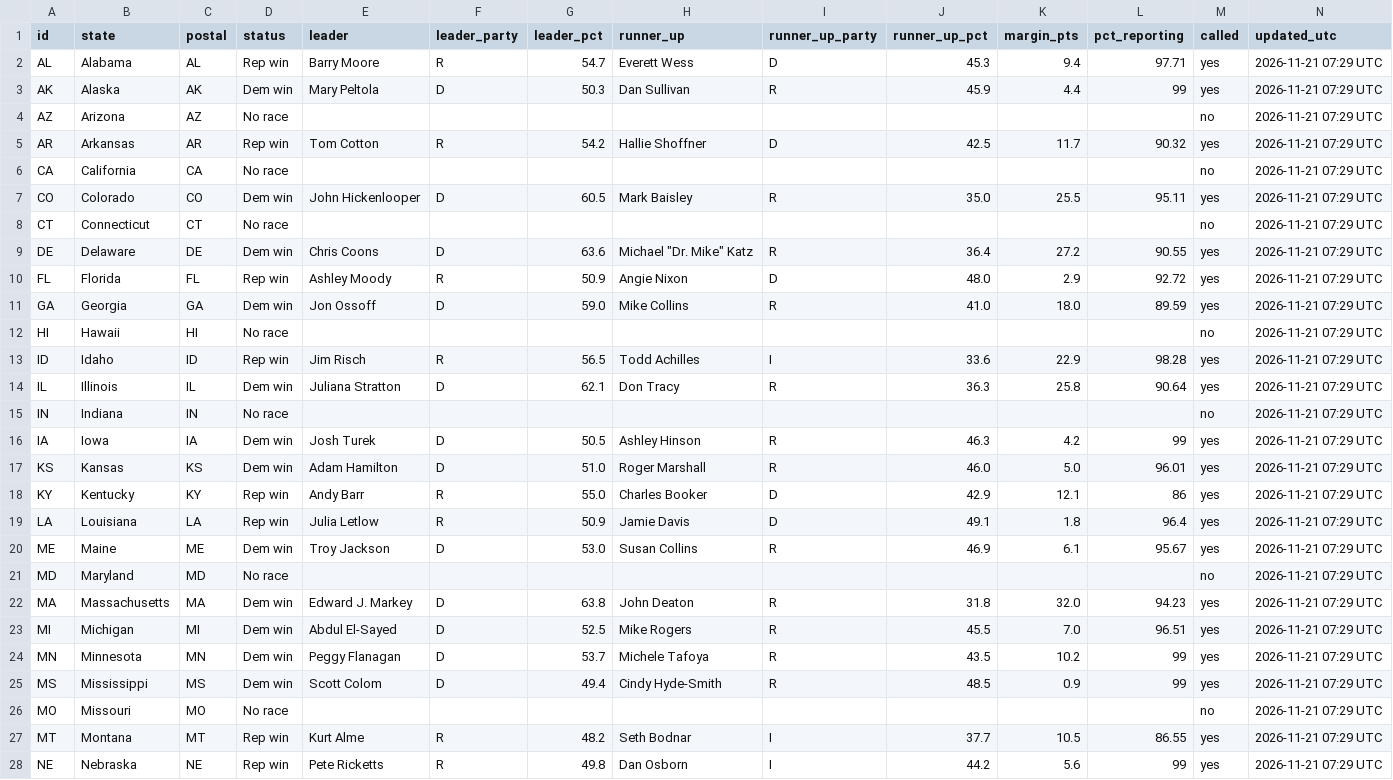
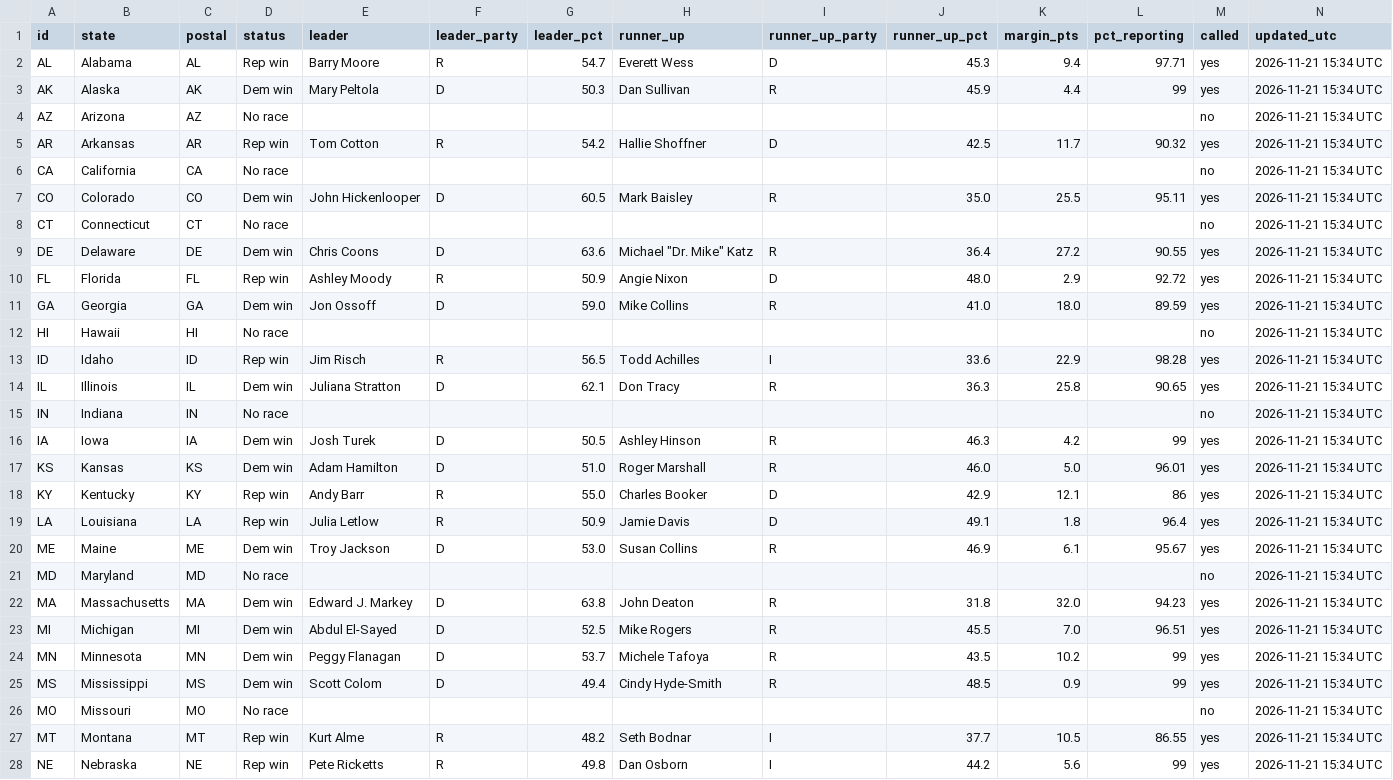
Before and after one commit to Agnarmm/BNAkos2026test, a CSV file: data/senate.csv, drawn as a sheet; only a part is shown; the diff covers the shown part only.

```diff
--- a/data/senate.csv
+++ b/data/senate.csv
@@ -1,28 +1,28 @@
 id,state,postal,status,leader,leader_party,leader_pct,runner_up,runner_up_party,runner_up_pct,margin_pts,pct_reporting,called,updated_utc
-AL,Alabama,AL,Rep win,Barry Moore,R,54.7,Everett Wess,D,45.3,9.4,97.71,yes,2026-11-21 07:29 UTC
-AK,Alaska,AK,Dem win,Mary Peltola,D,50.3,Dan Sullivan,R,45.9,4.4,99,yes,2026-11-21 07:29 UTC
-AZ,Arizona,AZ,No race,,,,,,,,,no,2026-11-21 07:29 UTC
-AR,Arkansas,AR,Rep win,Tom Cotton,R,54.2,Hallie Shoffner,D,42.5,11.7,90.32,yes,2026-11-21 07:29 UTC
-CA,California,CA,No race,,,,,,,,,no,2026-11-21 07:29 UTC
-CO,Colorado,CO,Dem win,John Hickenlooper,D,60.5,Mark Baisley,R,35.0,25.5,95.11,yes,2026-11-21 07:29 UTC
-CT,Connecticut,CT,No race,,,,,,,,,no,2026-11-21 07:29 UTC
-DE,Delaware,DE,Dem win,Chris Coons,D,63.6,"Michael ""Dr. Mike"" Katz",R,36.4,27.2,90.55,yes,2026-11-21 07:29 UTC
-FL,Florida,FL,Rep win,Ashley Moody,R,50.9,Angie Nixon,D,48.0,2.9,92.72,yes,2026-11-21 07:29 UTC
-GA,Georgia,GA,Dem win,Jon Ossoff,D,59.0,Mike Collins,R,41.0,18.0,89.59,yes,2026-11-21 07:29 UTC
-HI,Hawaii,HI,No race,,,,,,,,,no,2026-11-21 07:29 UTC
-ID,Idaho,ID,Rep win,Jim Risch,R,56.5,Todd Achilles,I,33.6,22.9,98.28,yes,2026-11-21 07:29 UTC
-IL,Illinois,IL,Dem win,Juliana Stratton,D,62.1,Don Tracy,R,36.3,25.8,90.64,yes,2026-11-21 07:29 UTC
-IN,Indiana,IN,No race,,,,,,,,,no,2026-11-21 07:29 UTC
-IA,Iowa,IA,Dem win,Josh Turek,D,50.5,Ashley Hinson,R,46.3,4.2,99,yes,2026-11-21 07:29 UTC
-KS,Kansas,KS,Dem win,Adam Hamilton,D,51.0,Roger Marshall,R,46.0,5.0,96.01,yes,2026-11-21 07:29 UTC
-KY,Kentucky,KY,Rep win,Andy Barr,R,55.0,Charles Booker,D,42.9,12.1,86,yes,2026-11-21 07:29 UTC
-LA,Louisiana,LA,Rep win,Julia Letlow,R,50.9,Jamie Davis,D,49.1,1.8,96.4,yes,2026-11-21 07:29 UTC
-ME,Maine,ME,Dem win,Troy Jackson,D,53.0,Susan Collins,R,46.9,6.1,95.67,yes,2026-11-21 07:29 UTC
-MD,Maryland,MD,No race,,,,,,,,,no,2026-11-21 07:29 UTC
-MA,Massachusetts,MA,Dem win,Edward J. Markey,D,63.8,John Deaton,R,31.8,32.0,94.23,yes,2026-11-21 07:29 UTC
-MI,Michigan,MI,Dem win,Abdul El-Sayed,D,52.5,Mike Rogers,R,45.5,7.0,96.51,yes,2026-11-21 07:29 UTC
-MN,Minnesota,MN,Dem win,Peggy Flanagan,D,53.7,Michele Tafoya,R,43.5,10.2,99,yes,2026-11-21 07:29 UTC
-MS,Mississippi,MS,Dem win,Scott Colom,D,49.4,Cindy Hyde-Smith,R,48.5,0.9,99,yes,2026-11-21 07:29 UTC
-MO,Missouri,MO,No race,,,,,,,,,no,2026-11-21 07:29 UTC
-MT,Montana,MT,Rep win,Kurt Alme,R,48.2,Seth Bodnar,I,37.7,10.5,86.55,yes,2026-11-21 07:29 UTC
-NE,Nebraska,NE,Rep win,Pete  Ricketts,R,49.8,Dan  Osborn,I,44.2,5.6,99,yes,2026-11-21 07:29 UTC
+AL,Alabama,AL,Rep win,Barry Moore,R,54.7,Everett Wess,D,45.3,9.4,97.71,yes,2026-11-21 15:34 UTC
+AK,Alaska,AK,Dem win,Mary Peltola,D,50.3,Dan Sullivan,R,45.9,4.4,99,yes,2026-11-21 15:34 UTC
+AZ,Arizona,AZ,No race,,,,,,,,,no,2026-11-21 15:34 UTC
+AR,Arkansas,AR,Rep win,Tom Cotton,R,54.2,Hallie Shoffner,D,42.5,11.7,90.32,yes,2026-11-21 15:34 UTC
+CA,California,CA,No race,,,,,,,,,no,2026-11-21 15:34 UTC
+CO,Colorado,CO,Dem win,John Hickenlooper,D,60.5,Mark Baisley,R,35.0,25.5,95.11,yes,2026-11-21 15:34 UTC
+CT,Connecticut,CT,No race,,,,,,,,,no,2026-11-21 15:34 UTC
+DE,Delaware,DE,Dem win,Chris Coons,D,63.6,"Michael ""Dr. Mike"" Katz",R,36.4,27.2,90.55,yes,2026-11-21 15:34 UTC
+FL,Florida,FL,Rep win,Ashley Moody,R,50.9,Angie Nixon,D,48.0,2.9,92.72,yes,2026-11-21 15:34 UTC
+GA,Georgia,GA,Dem win,Jon Ossoff,D,59.0,Mike Collins,R,41.0,18.0,89.59,yes,2026-11-21 15:34 UTC
+HI,Hawaii,HI,No race,,,,,,,,,no,2026-11-21 15:34 UTC
+ID,Idaho,ID,Rep win,Jim Risch,R,56.5,Todd Achilles,I,33.6,22.9,98.28,yes,2026-11-21 15:34 UTC
+IL,Illinois,IL,Dem win,Juliana Stratton,D,62.1,Don Tracy,R,36.3,25.8,90.65,yes,2026-11-21 15:34 UTC
+IN,Indiana,IN,No race,,,,,,,,,no,2026-11-21 15:34 UTC
+IA,Iowa,IA,Dem win,Josh Turek,D,50.5,Ashley Hinson,R,46.3,4.2,99,yes,2026-11-21 15:34 UTC
+KS,Kansas,KS,Dem win,Adam Hamilton,D,51.0,Roger Marshall,R,46.0,5.0,96.01,yes,2026-11-21 15:34 UTC
+KY,Kentucky,KY,Rep win,Andy Barr,R,55.0,Charles Booker,D,42.9,12.1,86,yes,2026-11-21 15:34 UTC
+LA,Louisiana,LA,Rep win,Julia Letlow,R,50.9,Jamie Davis,D,49.1,1.8,96.4,yes,2026-11-21 15:34 UTC
+ME,Maine,ME,Dem win,Troy Jackson,D,53.0,Susan Collins,R,46.9,6.1,95.67,yes,2026-11-21 15:34 UTC
+MD,Maryland,MD,No race,,,,,,,,,no,2026-11-21 15:34 UTC
+MA,Massachusetts,MA,Dem win,Edward J. Markey,D,63.8,John Deaton,R,31.8,32.0,94.23,yes,2026-11-21 15:34 UTC
+MI,Michigan,MI,Dem win,Abdul El-Sayed,D,52.5,Mike Rogers,R,45.5,7.0,96.51,yes,2026-11-21 15:34 UTC
+MN,Minnesota,MN,Dem win,Peggy Flanagan,D,53.7,Michele Tafoya,R,43.5,10.2,99,yes,2026-11-21 15:34 UTC
+MS,Mississippi,MS,Dem win,Scott Colom,D,49.4,Cindy Hyde-Smith,R,48.5,0.9,99,yes,2026-11-21 15:34 UTC
+MO,Missouri,MO,No race,,,,,,,,,no,2026-11-21 15:34 UTC
+MT,Montana,MT,Rep win,Kurt Alme,R,48.2,Seth Bodnar,I,37.7,10.5,86.55,yes,2026-11-21 15:34 UTC
+NE,Nebraska,NE,Rep win,Pete  Ricketts,R,49.8,Dan  Osborn,I,44.2,5.6,99,yes,2026-11-21 15:34 UTC
```
Also changed, not shown: 23 edited cells elsewhere in this file, data/house.csv.
